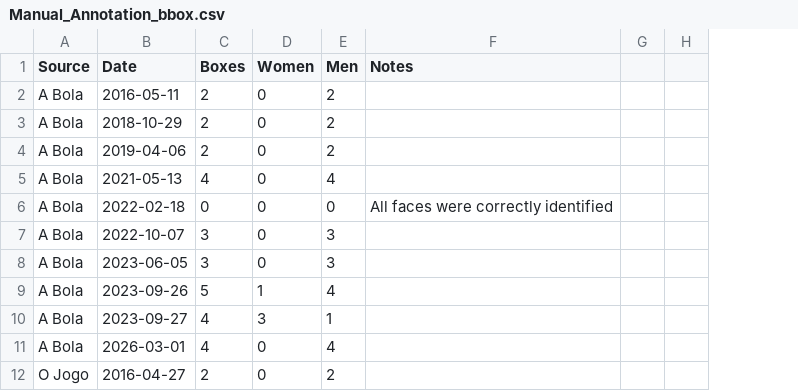
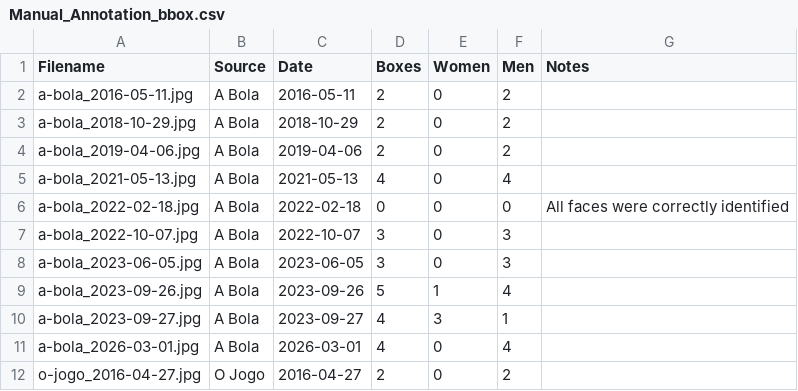
Before and after one commit to nrguimaraes/gema-gender-evolution-in-multimodal-archives, a CSV file: data/annotations/Manual_Annotation_bbox.csv, drawn as a sheet; only a part is shown; removed rows and columns are numbered as before the commit, all else as after; the diff names each change by its address in the sheet, - before the commit and + after, or states it on an @@ line.

```diff
--- a/data/annotations/Manual_Annotation_bbox.csv
+++ b/data/annotations/Manual_Annotation_bbox.csv
+column A (Filename), rows 2-12: a-bola_2016-05-11.jpg | a-bola_2018-10-29.jpg | a-bola_2019-04-06.jpg | a-bola_2021-05-13.jpg | a-bola_2022-02-18.jpg | a-bola_2022-10-07.jpg | a-bola_2023-06-05.jpg | a-bola_2023-09-26.jpg | a-bola_2023-09-27.jpg | a-bola_2026-03-01.jpg | o-jogo_2016-04-27.jpg
-column G, empty
-column H, empty
```
Also changed, not shown: 1 other file.
